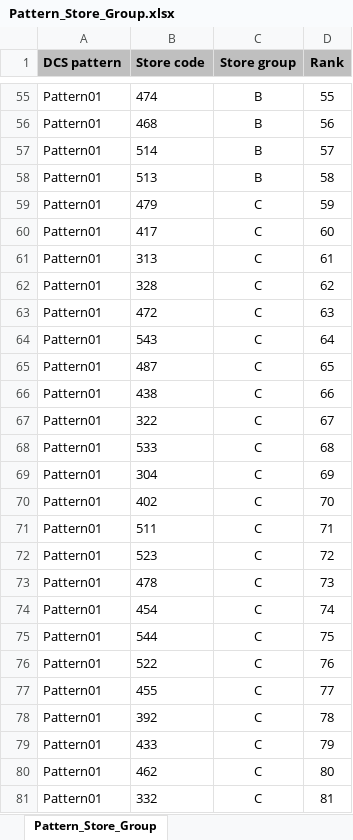
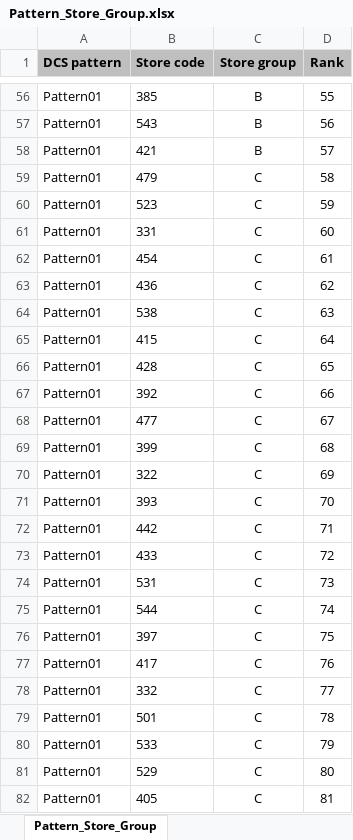
Before and after one commit to Earthboundco/weborder-ai, an Excel workbook: assets/Pattern_Store_Group.xlsx, sheet Pattern_Store_Group, drawn as a sheet; only a part is shown, gaps mark what is left out; values as stored, in another font and other column widths than the file's, no borders; addresses are those after the commit; the diff covers the shown part only; the diff names each change by its address in the sheet, - before the commit and + after, or states it on an @@ line.

Commit message:
Update Pattern_Store_Group.xlsx

```diff
--- a/assets/Pattern_Store_Group.xlsx (sheet Pattern_Store_Group)
+++ b/assets/Pattern_Store_Group.xlsx (sheet Pattern_Store_Group)
-B56 (Store code): 474
+B56 (Store code): 385
-B57 (Store code): 468
+B57 (Store code): 543
-B58 (Store code): 514
+B58 (Store code): 421
-B59 (Store code): 513
+B59 (Store code): 479
-C59 (Store group): B
+C59 (Store group): C
-B60 (Store code): 479
+B60 (Store code): 523
-B61 (Store code): 417
+B61 (Store code): 331
-B62 (Store code): 313
+B62 (Store code): 454
-B63 (Store code): 328
+B63 (Store code): 436
-B64 (Store code): 472
+B64 (Store code): 538
-B65 (Store code): 543
+B65 (Store code): 415
-B66 (Store code): 487
+B66 (Store code): 428
-B67 (Store code): 438
+B67 (Store code): 392
-B68 (Store code): 322
+B68 (Store code): 477
-B69 (Store code): 533
+B69 (Store code): 399
-B70 (Store code): 304
+B70 (Store code): 322
-B71 (Store code): 402
+B71 (Store code): 393
-B72 (Store code): 511
+B72 (Store code): 442
-B73 (Store code): 523
+B73 (Store code): 433
-B74 (Store code): 478
+B74 (Store code): 531
-B75 (Store code): 454
+B75 (Store code): 544
-B76 (Store code): 544
+B76 (Store code): 397
-B77 (Store code): 522
+B77 (Store code): 417
-B78 (Store code): 455
+B78 (Store code): 332
-B79 (Store code): 392
+B79 (Store code): 501
-B80 (Store code): 433
+B80 (Store code): 533
-B81 (Store code): 462
+B81 (Store code): 529
-B82 (Store code): 332
+B82 (Store code): 405
```
Also changed, not shown: 4 added rows, 4 removed rows and 1558 edited cells elsewhere in this sheet.
